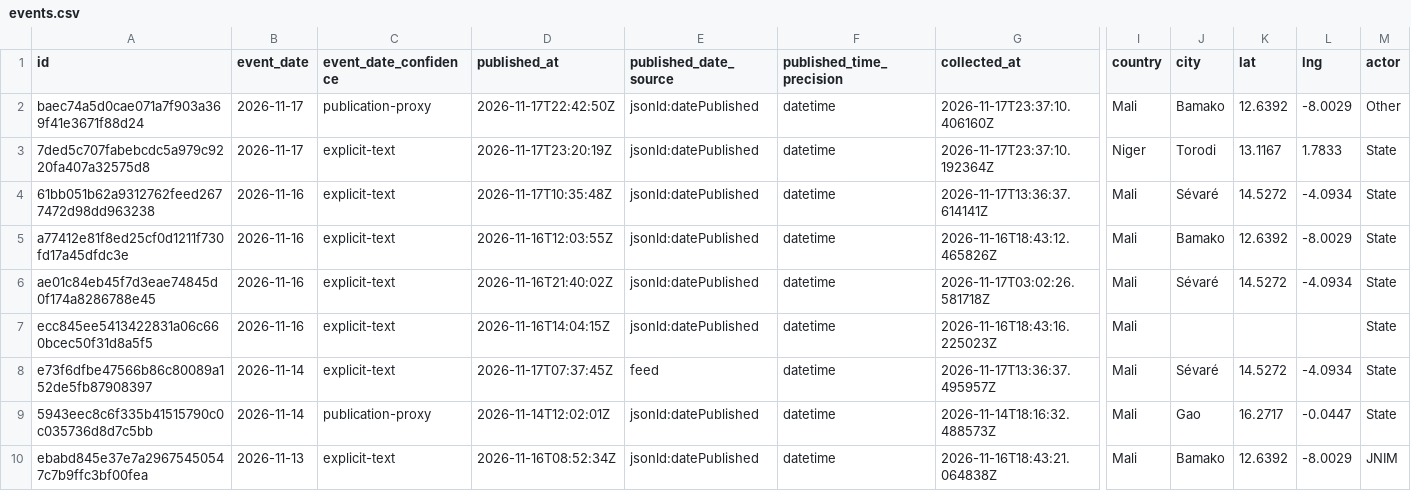
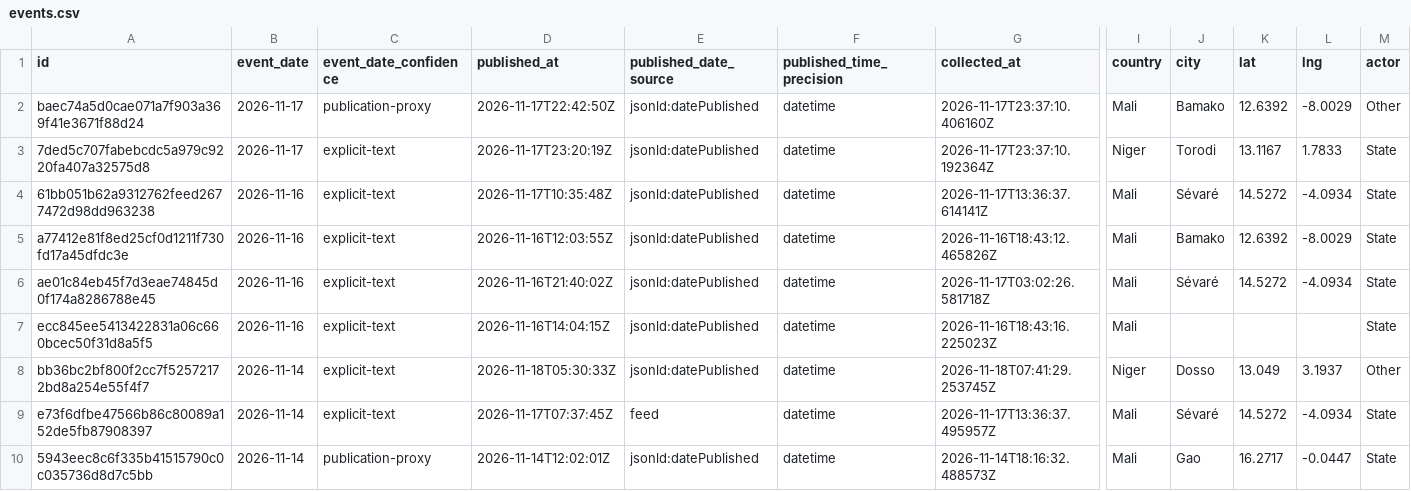
Before and after one commit to mosescosta33/sahel-intel-collection, a CSV file: data/events.csv, drawn as a sheet; only a part is shown, gaps mark what is left out; the shorter side is filled out with more unchanged rows; rows hold the shown columns only; the diff names each change by its address in the sheet, - before the commit and + after, or states it on an @@ line.

```diff
--- a/data/events.csv
+++ b/data/events.csv
+row 8: bb36bc2bf800f2cc7f52572172bd8a254e55f4f7 | 2026-11-14 | explicit-text | 2026-11-18T05:30:33Z | jsonld:datePublished | datetime | 2026-11-18T07:41:29.253745Z | Niger | Dosso | 13.049 | 3.1937 | Other
```
Also changed, not shown: 18 other files.
